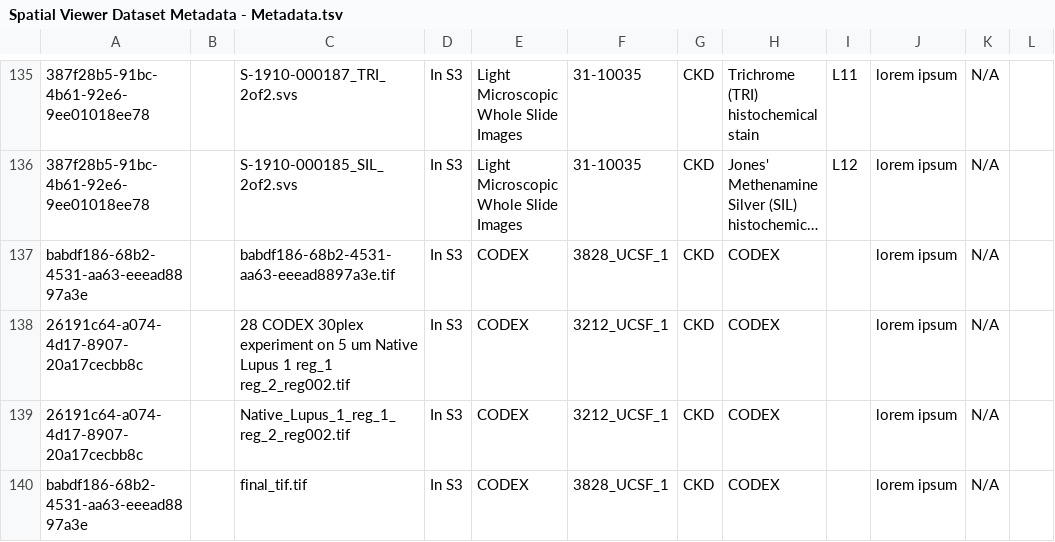
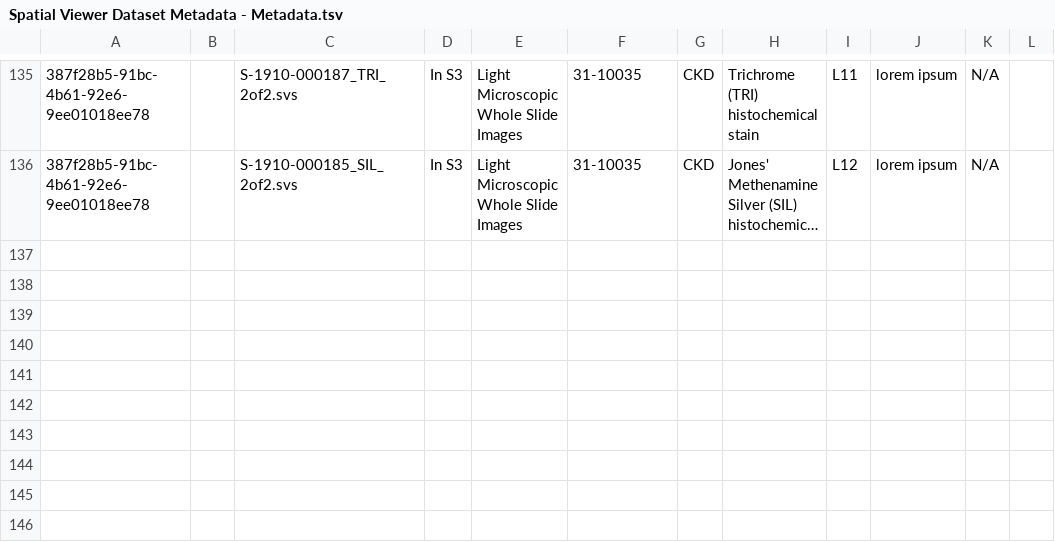
Before and after one commit to KPMP/hubble-web, a TSV file: public/files/Spatial Viewer Dataset Metadata - Metadata.tsv, drawn as a sheet; only a part is shown, gaps mark what is left out; long unchanged cells end in …; the diff covers the shown part only; the diff names each change by its address in the sheet, - before the commit and + after, or states it on an @@ line.

Commit message:
update metadata file

```diff
--- a/public/files/Spatial Viewer Dataset Metadata - Metadata.tsv
+++ b/public/files/Spatial Viewer Dataset Metadata - Metadata.tsv
-row 137: babdf186-68b2-4531-aa63-eeead8897a3e |  | babdf186-68b2-4531-aa63-eeead8897a3e.tif | In S3 | CODEX | 3828_UCSF_1 | CKD | CODEX |  | lorem ipsum | N/A
-row 138: 26191c64-a074-4d17-8907-20a17cecbb8c |  | 28 CODEX 30plex experiment on 5 um Native Lupus 1 reg_1 reg_2_reg002.tif | In S3 | CODEX | 3212_UCSF_1 | CKD | CODEX |  | lorem ipsum | N/A
-row 139: 26191c64-a074-4d17-8907-20a17cecbb8c |  | Native_Lupus_1_reg_1_reg_2_reg002.tif | In S3 | CODEX | 3212_UCSF_1 | CKD | CODEX |  | lorem ipsum | N/A
-row 140: babdf186-68b2-4531-aa63-eeead8897a3e |  | final_tif.tif | In S3 | CODEX | 3828_UCSF_1 | CKD | CODEX |  | lorem ipsum | N/A
```
Also changed, not shown: 14 edited cells elsewhere in this file.
